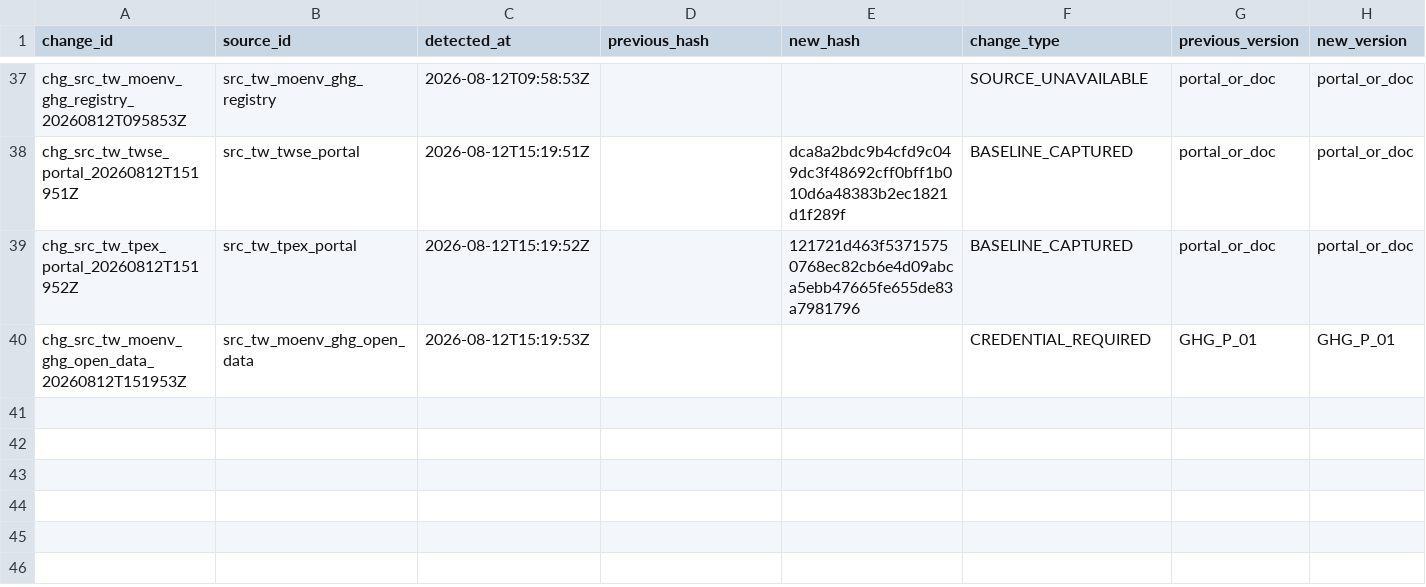
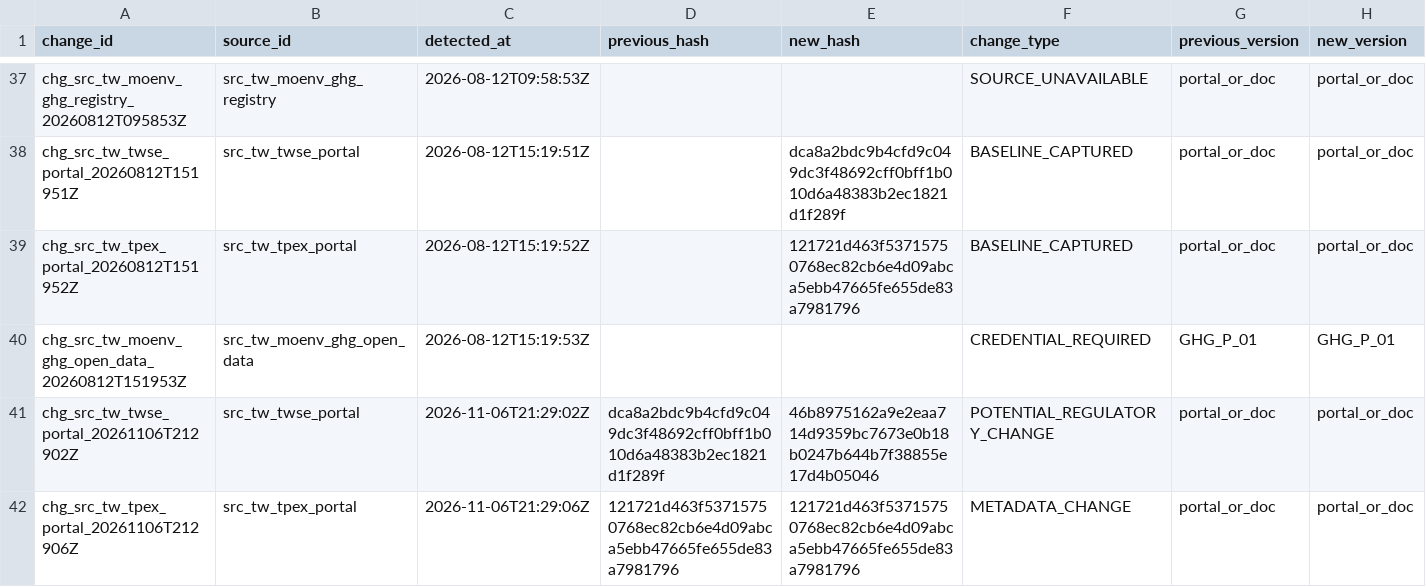
Before and after one commit to Ting-En-Chien/carbon-evidence-ledger-tw, a CSV file: data/regulatory/durable_state/regulatory_change_log.csv, drawn as a sheet; only a part is shown, gaps mark what is left out; rows hold the shown columns only; the diff names each change by its address in the sheet, - before the commit and + after, or states it on an @@ line.

```diff
--- a/data/regulatory/durable_state/regulatory_change_log.csv
+++ b/data/regulatory/durable_state/regulatory_change_log.csv
+row 41: chg_src_tw_twse_portal_20261106T212902Z | src_tw_twse_portal | 2026-11-06T21:29:02Z | dca8a2bdc9b4cfd9c049dc3f48692cff0bff1b010d6a48383b2ec1821d1f289f | 46b8975162a9e2eaa714d9359bc7673e0b18b0247b644b7f38855e17d4b05046 | POTENTIAL_REGULATORY_CHANGE | portal_or_doc | portal_or_doc
+row 42: chg_src_tw_tpex_portal_20261106T212906Z | src_tw_tpex_portal | 2026-11-06T21:29:06Z | 121721d463f53715750768ec82cb6e4d09abca5ebb47665fe655de83a7981796 | 121721d463f53715750768ec82cb6e4d09abca5ebb47665fe655de83a7981796 | METADATA_CHANGE | portal_or_doc | portal_or_doc
```
Also changed, not shown: data/regulatory/durable_state/source_freshness_state.csv, data/regulatory/regulatory_change_log.csv, 8 other files.
